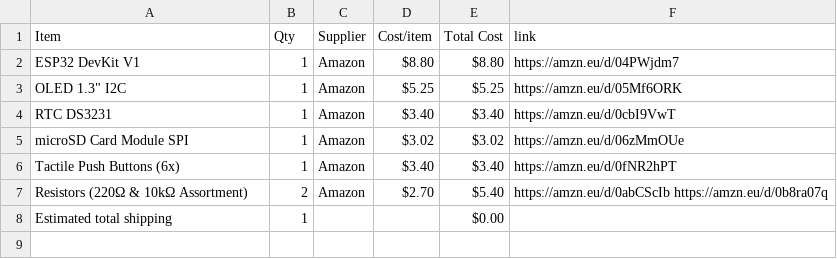
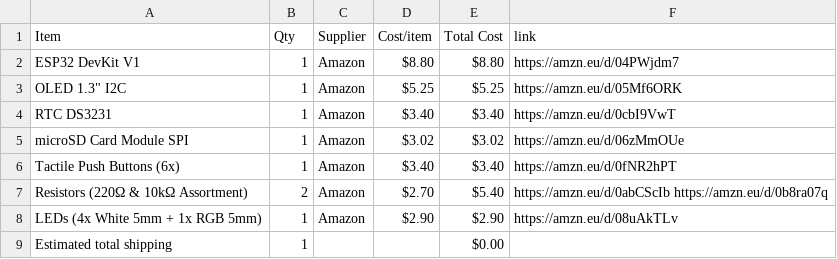
Before and after one commit to abdallahbilly2010-eng/NeuroFocus-, a CSV file: BOM.csv, drawn as a sheet; the diff names each change by its address in the sheet, - before the commit and + after, or states it on an @@ line.

Commit message:
Sync NeuroFocus from Half Life

```diff
--- a/BOM.csv
+++ b/BOM.csv
+row 8: LEDs (4x White 5mm + 1x RGB 5mm) | 1 | Amazon | $2.90 | $2.90 | https://amzn.eu/d/08uAkTLv
```
